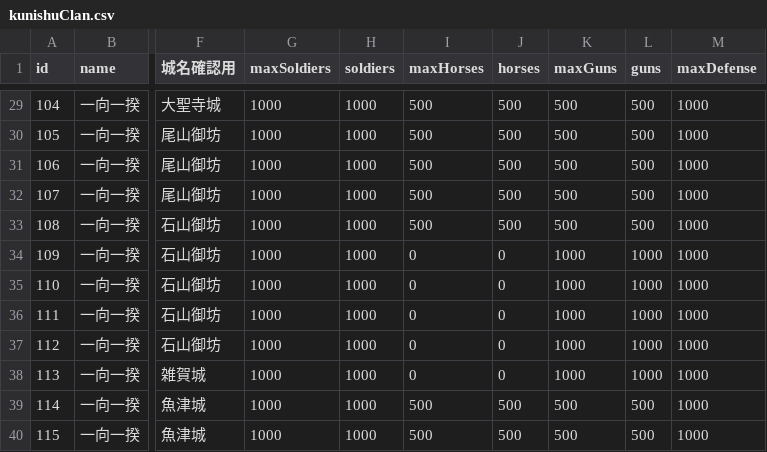
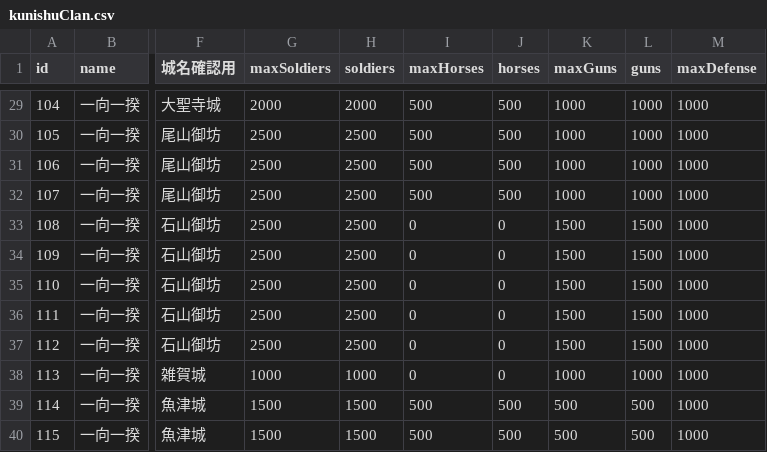
Before and after one commit to actrsys/sengoku-hadou, a CSV file: data/scenarios/1560_okehazama/kunishuClan.csv, drawn as a sheet; only a part is shown, gaps mark what is left out; the diff covers the shown part only; the diff names each change by its address in the sheet, - before the commit and + after, or states it on an @@ line.

```diff
--- a/data/scenarios/1560_okehazama/kunishuClan.csv
+++ b/data/scenarios/1560_okehazama/kunishuClan.csv
-G29 (maxSoldiers): 1000
+G29 (maxSoldiers): 2000
-H29 (soldiers): 1000
+H29 (soldiers): 2000
-K29:K32 (maxGuns): 500
+K29:K32 (maxGuns): 1000
-L29:L32 (guns): 500
+L29:L32 (guns): 1000
-G30:G37 (maxSoldiers): 1000
+G30:G37 (maxSoldiers): 2500
-H30:H37 (soldiers): 1000
+H30:H37 (soldiers): 2500
-I33 (maxHorses): 500
+I33 (maxHorses): 0
-J33 (horses): 500
+J33 (horses): 0
-K33 (maxGuns): 500
+K33 (maxGuns): 1500
-L33 (guns): 500
+L33 (guns): 1500
-K34:K37 (maxGuns): 1000
+K34:K37 (maxGuns): 1500
-L34:L37 (guns): 1000
+L34:L37 (guns): 1500
-G39:G40 (maxSoldiers): 1000
+G39:G40 (maxSoldiers): 1500
-H39:H40 (soldiers): 1000
+H39:H40 (soldiers): 1500
```
Also changed, not shown: 48 edited cells elsewhere in this file, data/scenarios/1562_kiyosudoumei/kunishuClan.csv.
